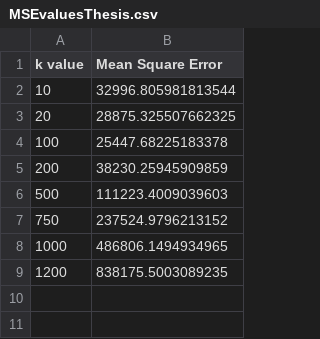
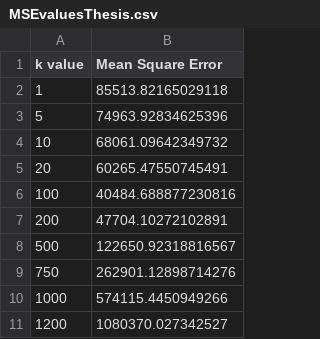
Before and after one commit to richarddoss/Basketball_statistics_predictor, a CSV file: synthetic/MSEvaluesThesis.csv, drawn as a sheet.

```diff
--- a/synthetic/MSEvaluesThesis.csv
+++ b/synthetic/MSEvaluesThesis.csv
@@ -1,9 +1,11 @@
 k value,Mean Square Error
-10,32996.805981813544
-20,28875.325507662325
-100,25447.68225183378
-200,38230.25945909859
-500,111223.4009039603
-750,237524.9796213152
-1000,486806.1494934965
-1200,838175.5003089235
+1,85513.82165029118
+5,74963.92834625396
+10,68061.09642349732
+20,60265.47550745491
+100,40484.688877230816
+200,47704.10272102891
+500,122650.92318816567
+750,262901.12898714276
+1000,574115.4450949266
+1200,1080370.027342527
```
Also changed, not shown: synthetic/MSEvalues.csv, synthetic/MatchupGenerate.csv, 7 other files.
